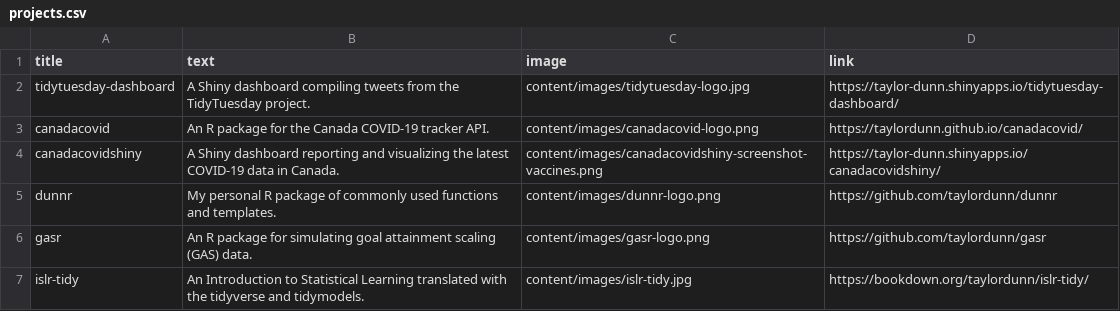
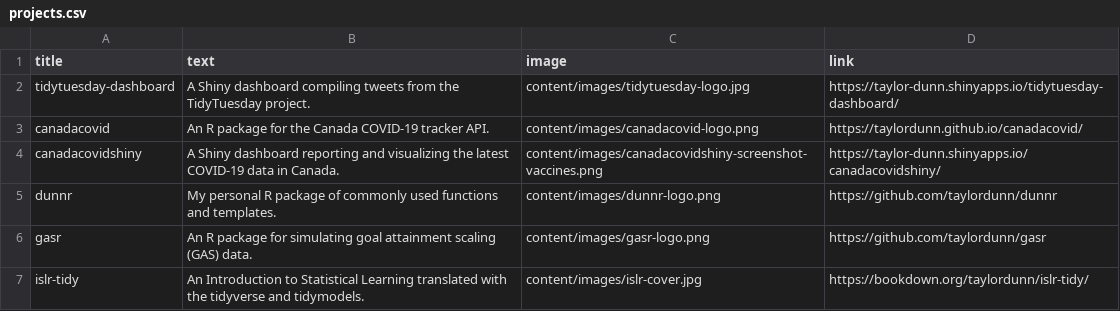
Before and after one commit to taylordunn/tdunn, a CSV file: content/projects.csv, drawn as a sheet.

Commit message:
Fix image link

```diff
--- a/content/projects.csv
+++ b/content/projects.csv
@@ -6,2 +6,2 @@ dunnr,My personal R package of commonly used functions and templates.,content/im
 gasr,An R package for simulating goal attainment scaling (GAS) data.,content/images/gasr-logo.png,https://github.com/taylordunn/gasr,
-islr-tidy,An Introduction to Statistical Learning translated with the tidyverse and tidymodels.,content/images/islr-tidy.jpg,https://bookdown.org/taylordunn/islr-tidy/
+islr-tidy,An Introduction to Statistical Learning translated with the tidyverse and tidymodels.,content/images/islr-cover.jpg,https://bookdown.org/taylordunn/islr-tidy/
```
